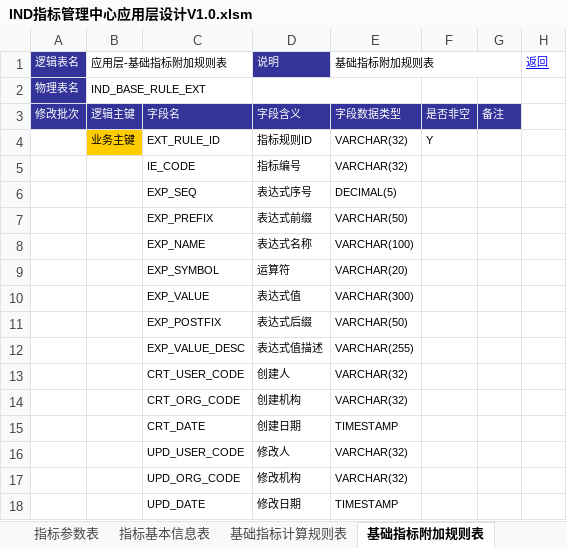
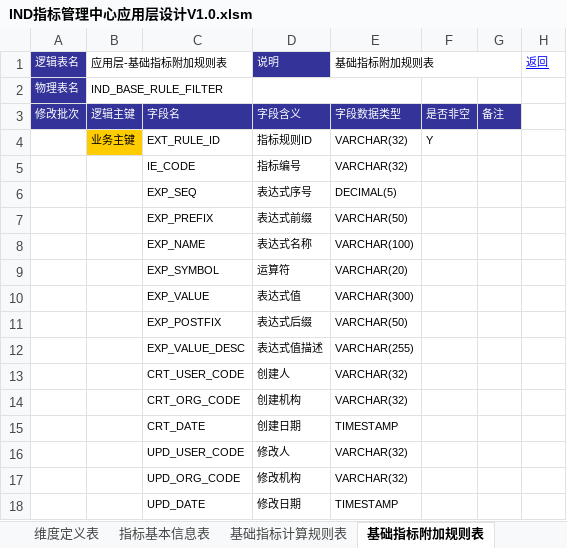
Before and after one commit to mail-suny-qq-com/Pncs-Server, an Excel workbook: pncs-doc/01-design/IND指标管理中心应用层设计V1.0.xlsm, sheet 基础指标附加规则表, drawn as a sheet; values as stored, in another font and other column widths than the file's, no borders; the diff names each change by its address in the sheet, - before the commit and + after, or states it on an @@ line.

```diff
--- a/pncs-doc/01-design/IND指标管理中心应用层设计V1.0.xlsm (sheet 基础指标附加规则表)
+++ b/pncs-doc/01-design/IND指标管理中心应用层设计V1.0.xlsm (sheet 基础指标附加规则表)
+sheet tab: 维度定义表
-B2: IND_BASE_RULE_EXT
+B2: IND_BASE_RULE_FILTER
```
Also changed, not shown: sheet 数据依赖, sheet 指标基本信息表, sheet 指标参数表, other sheet tabs.
